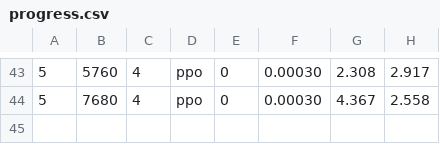
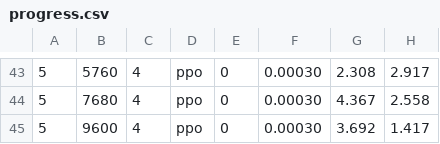
Before and after one commit to bluo42/big2-ai, a CSV file: big2/policies/evolve/progress.csv, drawn as a sheet; only a part is shown, gaps mark what is left out.

```diff
--- a/big2/policies/evolve/progress.csv
+++ b/big2/policies/evolve/progress.csv
@@ -44 +44,2 @@
 5,7680,4,ppo,0,0.00030,4.367,2.558
+5,9600,4,ppo,0,0.00030,3.692,1.417
```
Also changed, not shown: 2 other files.
